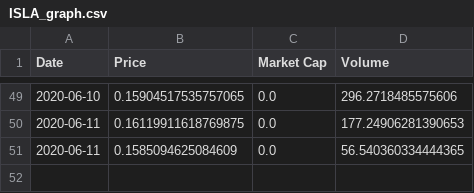
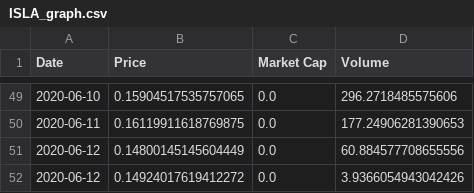
Before and after one commit to Insula-Crypto/ISLA_stats, a CSV file: ISLA_graph.csv, drawn as a sheet; only a part is shown, gaps mark what is left out; removed rows and columns are numbered as before the commit, all else as after; the diff names each change by its address in the sheet, - before the commit and + after, or states it on an @@ line.

```diff
--- a/ISLA_graph.csv
+++ b/ISLA_graph.csv
-row 51: 2020-06-11 | 0.1585094625084609 | 0.0 | 56.540360334444365
+row 51: 2020-06-12 | 0.14800145145604449 | 0.0 | 60.884577708655556
+row 52: 2020-06-12 | 0.14924017619412272 | 0.0 | 3.9366054943042426
```
